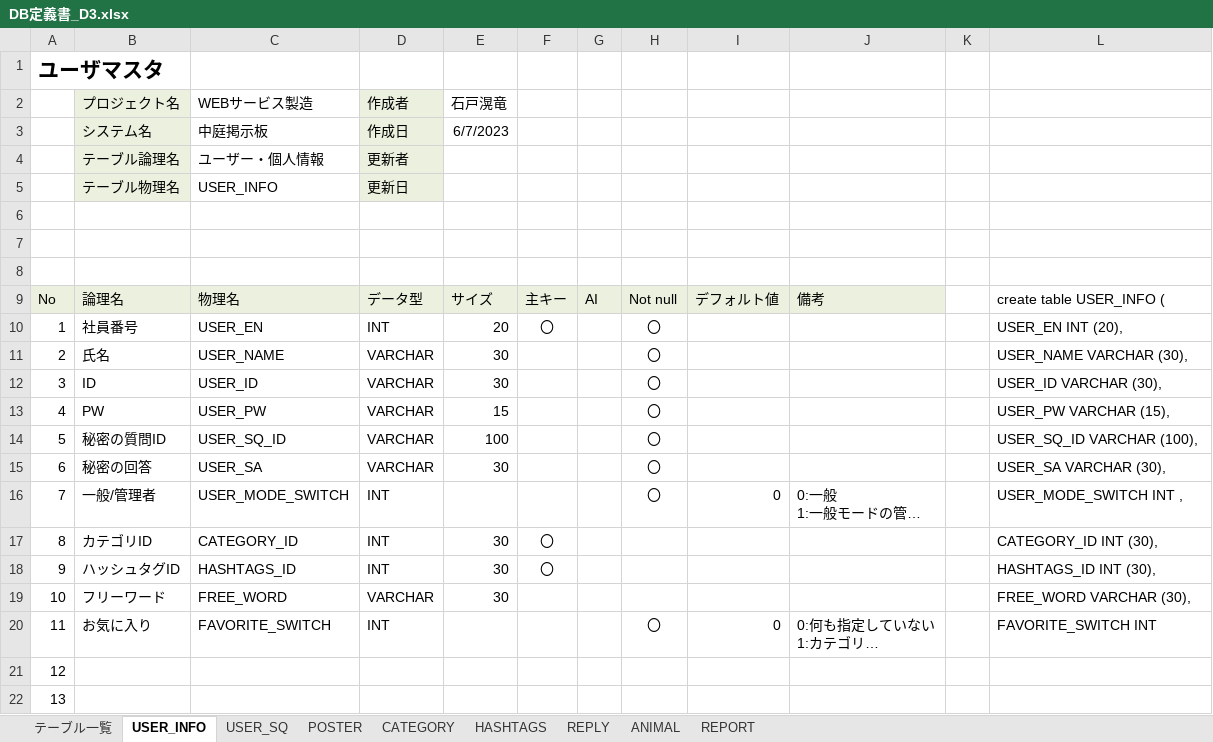
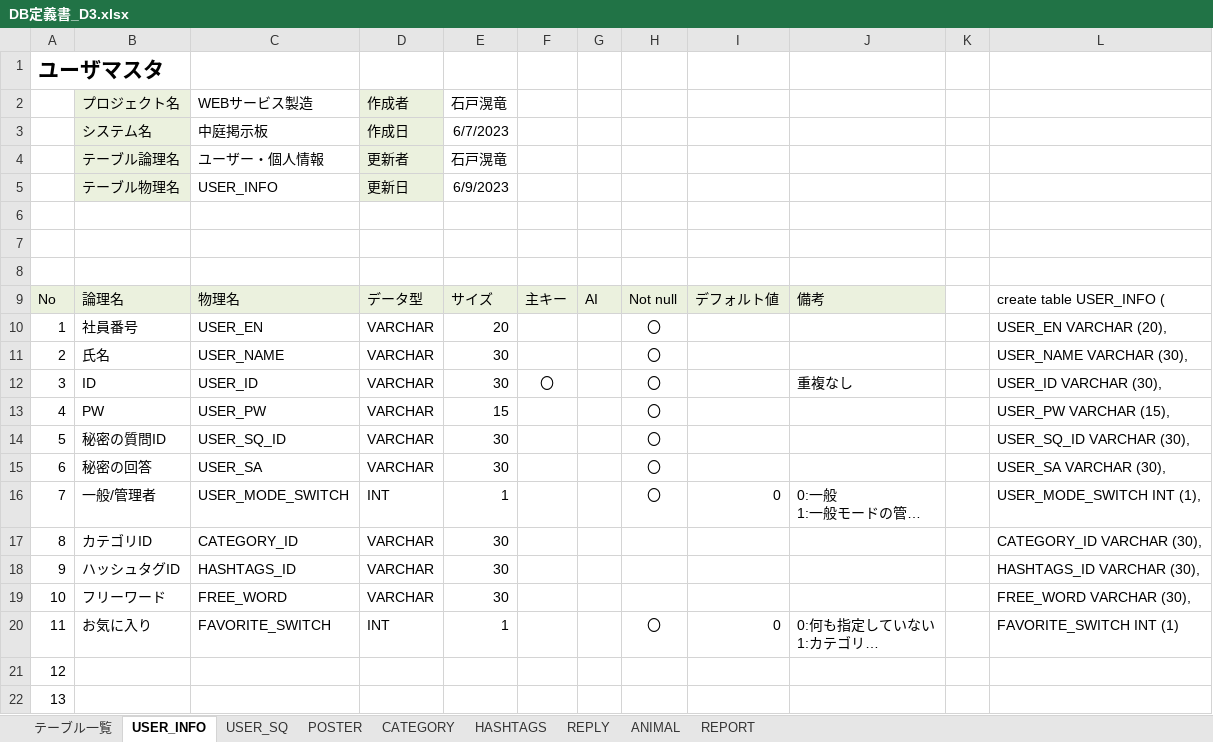
Before and after one commit to dojo2023/D-3, an Excel workbook: doc/DB定義書_D3.xlsx, sheet USER_INFO, drawn as a sheet; only a part is shown; long unchanged cells end in …; values as stored, in another font and other column widths than the file's, no borders; the diff names each change by its address in the sheet, - before the commit and + after, or states it on an @@ line.

```diff
--- a/doc/DB定義書_D3.xlsx (sheet USER_INFO)
+++ b/doc/DB定義書_D3.xlsx (sheet USER_INFO)
-E4: (empty)
+E4: 石戸滉竜
-E5: (empty)
+E5: 6/9/2023
-D10: INT
+D10: VARCHAR
-F10: 〇
+F10: (empty)
-L10: USER_EN INT (20),
+L10: USER_EN VARCHAR (20),
-F12: (empty)
+F12: 〇
-J12: (empty)
+J12: 重複なし
-E14: 100
+E14: 30
-L14: USER_SQ_ID VARCHAR (100),
+L14: USER_SQ_ID VARCHAR (30),
-E16: (empty)
+E16: 1
-L16: USER_MODE_SWITCH INT ,
+L16: USER_MODE_SWITCH INT (1),
-D17:D18: INT
+D17:D18: VARCHAR
-F17:F18: 〇
+F17:F18: (empty)
-L17: CATEGORY_ID INT (30),
+L17: CATEGORY_ID VARCHAR (30),
-L18: HASHTAGS_ID INT (30),
+L18: HASHTAGS_ID VARCHAR (30),
-E20: (empty)
+E20: 1
-L20: FAVORITE_SWITCH INT
+L20: FAVORITE_SWITCH INT (1)
```
Also changed, not shown: sheet POSTER, sheet REPLY, sheet REPORT, sheet USER_SQ, sheet CATEGORY, sheet HASHTAGS, 1 more sheet, 1 other file.
